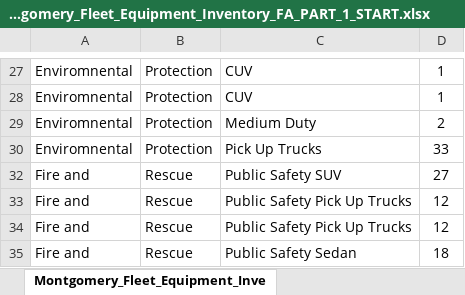
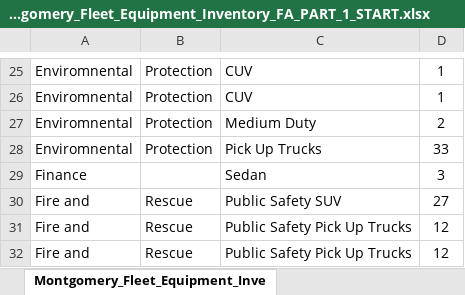
Before and after one commit to Sangeethagoudar/Excel_internship, an Excel workbook: Montgomery_Fleet_Equipment_Inventory_FA_PART_1_START.xlsx, sheet Montgomery_Fleet_Equipment_Inve, drawn as a sheet; only a part is shown, gaps mark what is left out; the shorter side is filled out with more unchanged rows; values as stored, in another font and other column widths than the file's, no borders; the diff names each change by its address in the sheet, - before the commit and + after, or states it on an @@ line.

Commit message:
removed blank rows

```diff
--- a/Montgomery_Fleet_Equipment_Inventory_FA_PART_1_START.xlsx (sheet Montgomery_Fleet_Equipment_Inve)
+++ b/Montgomery_Fleet_Equipment_Inventory_FA_PART_1_START.xlsx (sheet Montgomery_Fleet_Equipment_Inve)
@@ row 29 unhidden: Finance |  | Sedan | 3 @@
```
Also changed, not shown: hidden cells.
